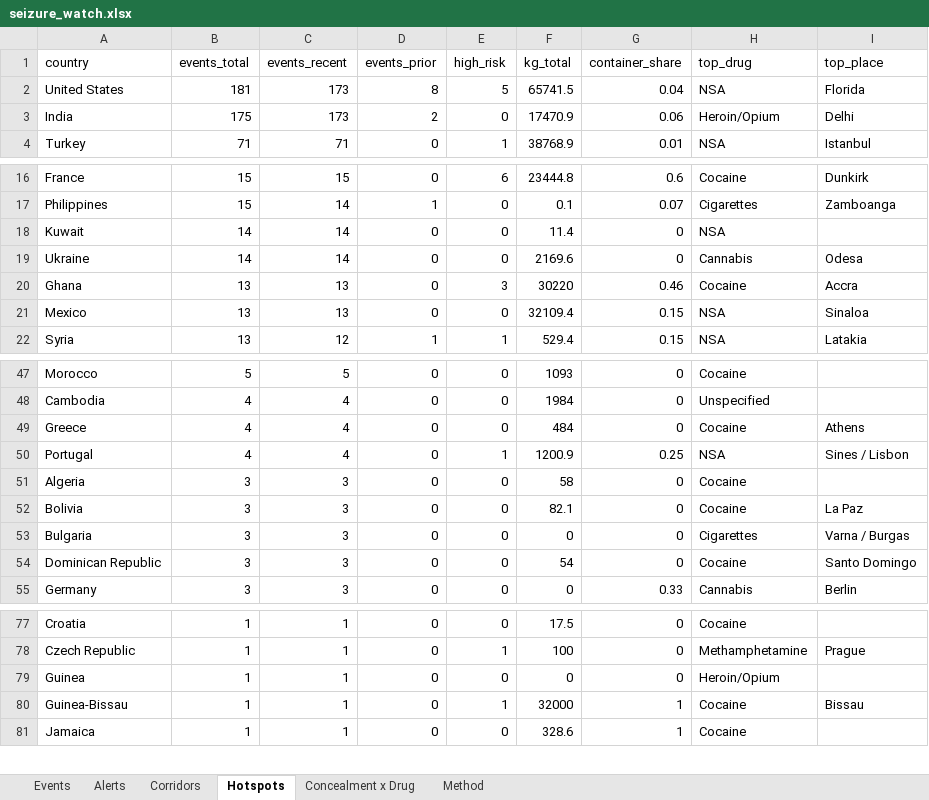
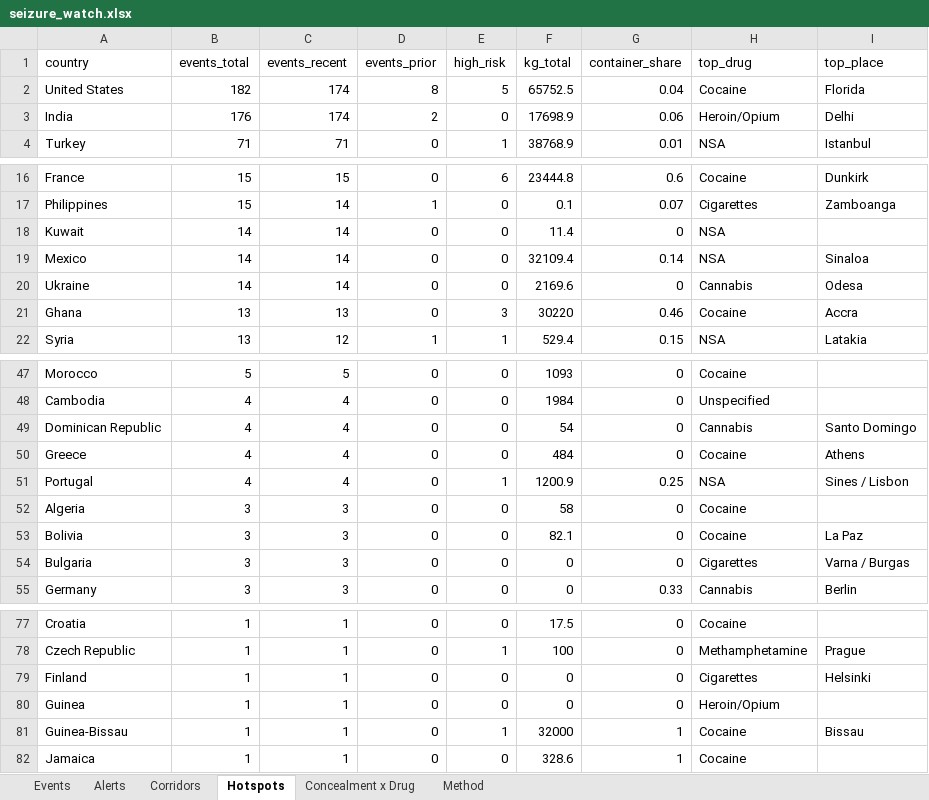
Before and after one commit to glretief-ux/Seizure-watch-, an Excel workbook: docs/seizure_watch.xlsx, sheet Hotspots, drawn as a sheet; only a part is shown, gaps mark what is left out; values as stored, in another font and other column widths than the file's, no borders; removed rows and columns are numbered as before the commit, all else as after; the diff names each change by its address in the sheet, - before the commit and + after, or states it on an @@ line.

```diff
--- a/docs/seizure_watch.xlsx (sheet Hotspots)
+++ b/docs/seizure_watch.xlsx (sheet Hotspots)
-B2 (events_total): 181
+B2 (events_total): 182
-C2:C3 (events_recent): 173
+C2:C3 (events_recent): 174
-F2 (kg_total): 65741.5
+F2 (kg_total): 65752.5
-H2 (top_drug): NSA
+H2 (top_drug): Cocaine
-B3 (events_total): 175
+B3 (events_total): 176
-F3 (kg_total): 17470.9
+F3 (kg_total): 17698.9
+row 19: Mexico | 14 | 14 | 0 | 0 | 32109.4 | 0.14 | NSA | Sinaloa
-row 21: Mexico | 13 | 13 | 0 | 0 | 32109.4 | 0.15 | NSA | Sinaloa
+row 49: Dominican Republic | 4 | 4 | 0 | 0 | 54 | 0 | Cannabis | Santo Domingo
-row 54: Dominican Republic | 3 | 3 | 0 | 0 | 54 | 0 | Cocaine | Santo Domingo
+row 79: Finland | 1 | 1 | 0 | 0 | 0 | 0 | Cigarettes | Helsinki
```
Also changed, not shown: sheet Events, sheet Corridors, sheet Concealment x Drug, sheet Alerts, 5 other files.
